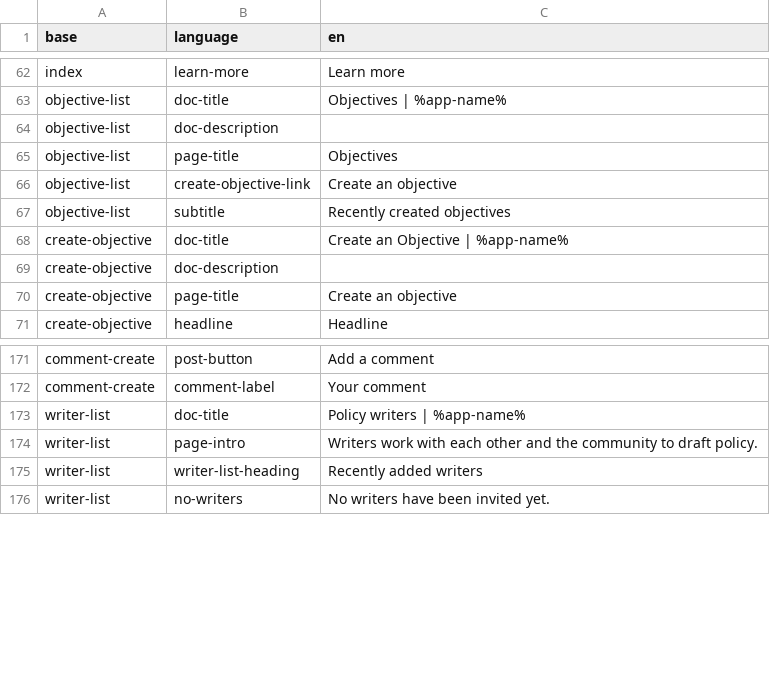
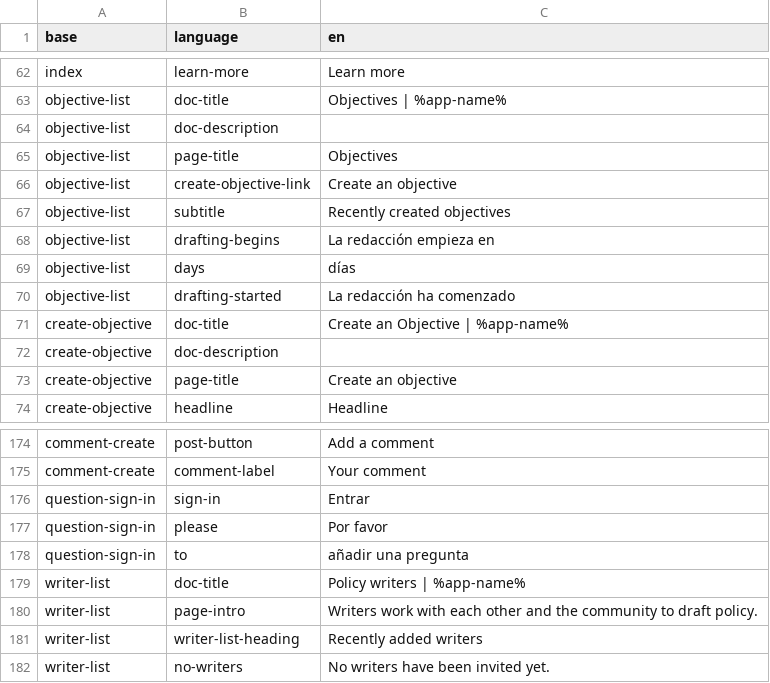
Before and after one commit to ThoughtWorksInc/objective8, a CSV file: resources/translations/en.csv, drawn as a sheet; only a part is shown, gaps mark what is left out; the diff names each change by its address in the sheet, - before the commit and + after, or states it on an @@ line.

Commit message:
AW | 0 | translation testing now tests for missing keys in the English translations

```diff
--- a/resources/translations/en.csv
+++ b/resources/translations/en.csv
+row 68: objective-list | drafting-begins | La redacción empieza en
+row 69: objective-list | days | días
+row 70: objective-list | drafting-started | La redacción ha comenzado
+row 176: question-sign-in | sign-in | Entrar
+row 177: question-sign-in | please | Por favor
+row 178: question-sign-in | to | añadir una pregunta
```
Also changed, not shown: 1 other file.
